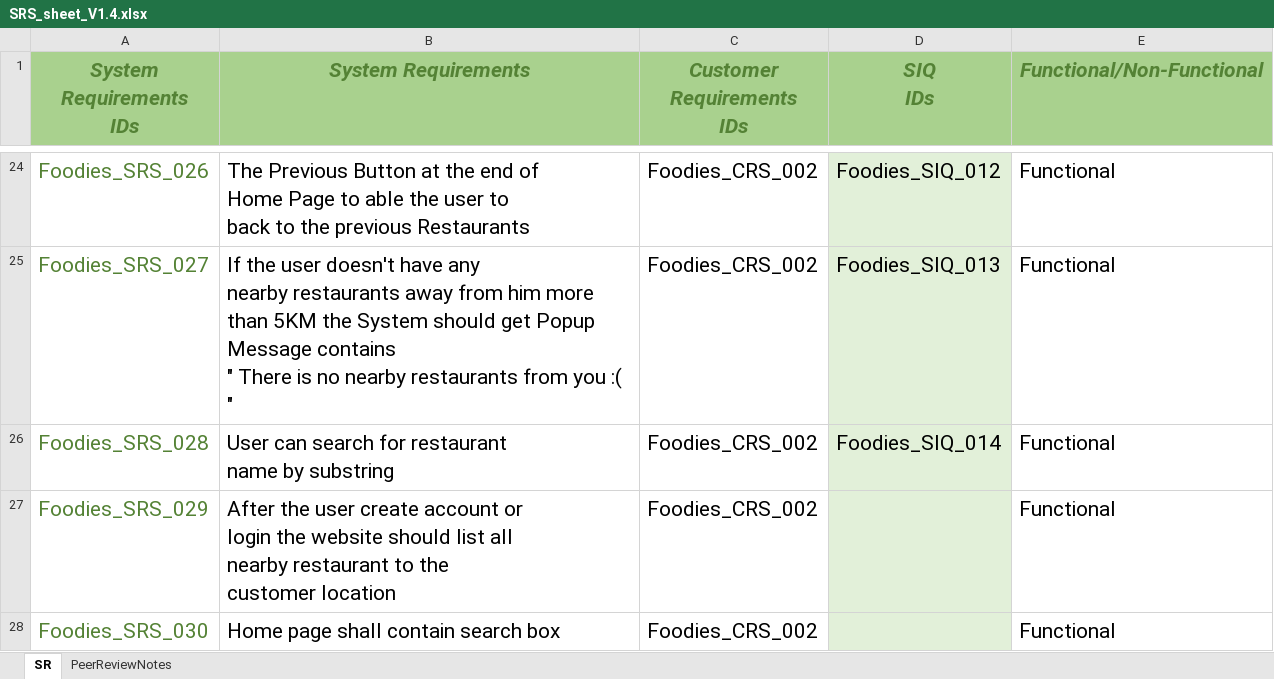
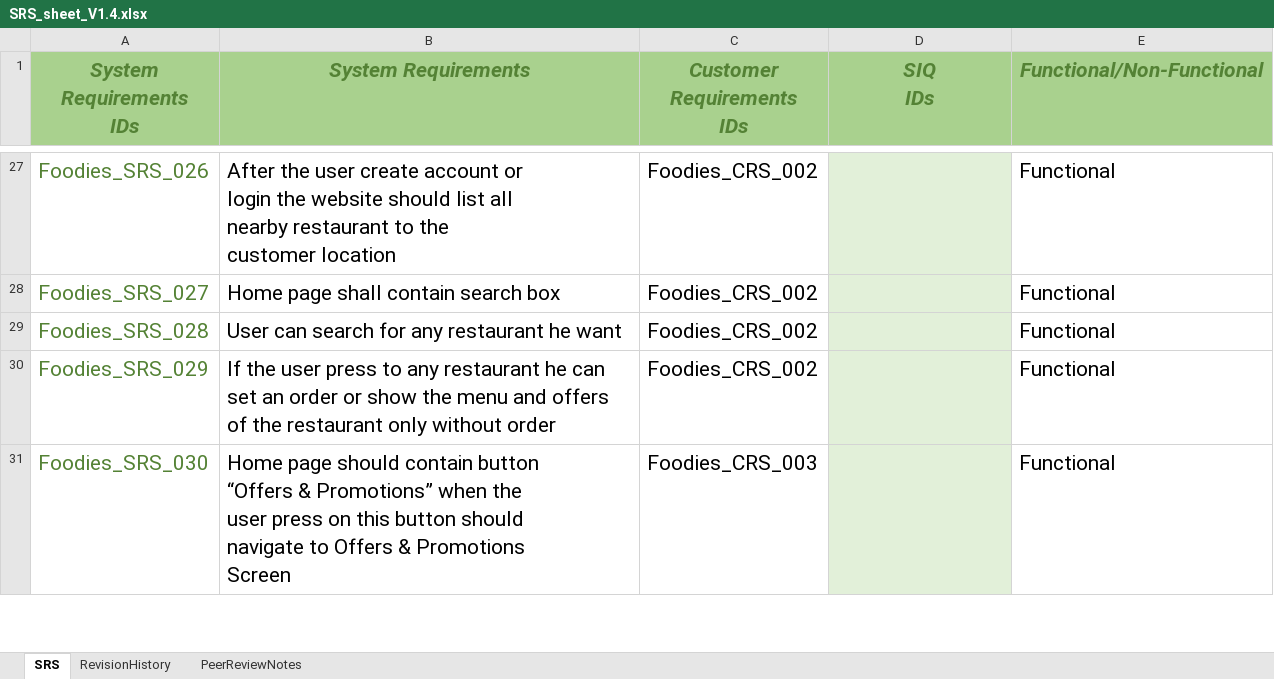
Before and after one commit to AyaHamdyAhmed/Foodies, an Excel workbook: SRS_sheet_V1.4.xlsx, sheet SRS, drawn as a sheet; only a part is shown, gaps mark what is left out; values as stored, in another font and other column widths than the file's, no borders; addresses are those after the commit; ↵ is a line break in a cell; the diff covers the shown part only; the diff names each change by its address in the sheet, - before the commit and + after, or states it on an @@ line.

```diff
--- a/SRS_sheet_V1.4.xlsx (sheet SRS)
+++ b/SRS_sheet_V1.4.xlsx (sheet SRS)
-sheet tab: SR
+sheet tab: SRS
+sheet tab: RevisionHistory
-B27 (System Requirements): The Previous Button at the end of ↵ Home Page to able the user to ↵ back to the previous Restaurants
+B27 (System Requirements): After the user create account or ↵ login the website should list all ↵ nearby restaurant to the ↵ customer location
-D27 (SIQ IDs): Foodies_SIQ_012
+D27 (SIQ IDs): (empty)
-B28 (System Requirements): If the user doesn't have any ↵ nearby restaurants away from him more than 5KM the System should get Popup Message contains ↵ " There is no nearby restaurants from you :( "
+B28 (System Requirements): Home page shall contain search box
-D28 (SIQ IDs): Foodies_SIQ_013
+D28 (SIQ IDs): (empty)
-B29 (System Requirements): User can search for restaurant ↵ name by substring
+B29 (System Requirements): User can search for any restaurant he want
-D29 (SIQ IDs): Foodies_SIQ_014
+D29 (SIQ IDs): (empty)
-B30 (System Requirements): After the user create account or ↵ login the website should list all ↵ nearby restaurant to the ↵ customer location
+B30 (System Requirements): If the user press to any restaurant he can set an order or show the menu and offers of the restaurant only without order
-B31 (System Requirements): Home page shall contain search box
+B31 (System Requirements): Home page should contain button ↵ “Offers & Promotions” when the ↵ user press on this button should ↵ navigate to Offers & Promotions ↵ Screen
-C31 (Customer Requirements IDs): Foodies_CRS_002
+C31 (Customer Requirements IDs): Foodies_CRS_003
```
Also changed, not shown: 3 added rows, 7 removed rows and 58 edited cells elsewhere in this sheet, sheet PeerReviewNotes.
